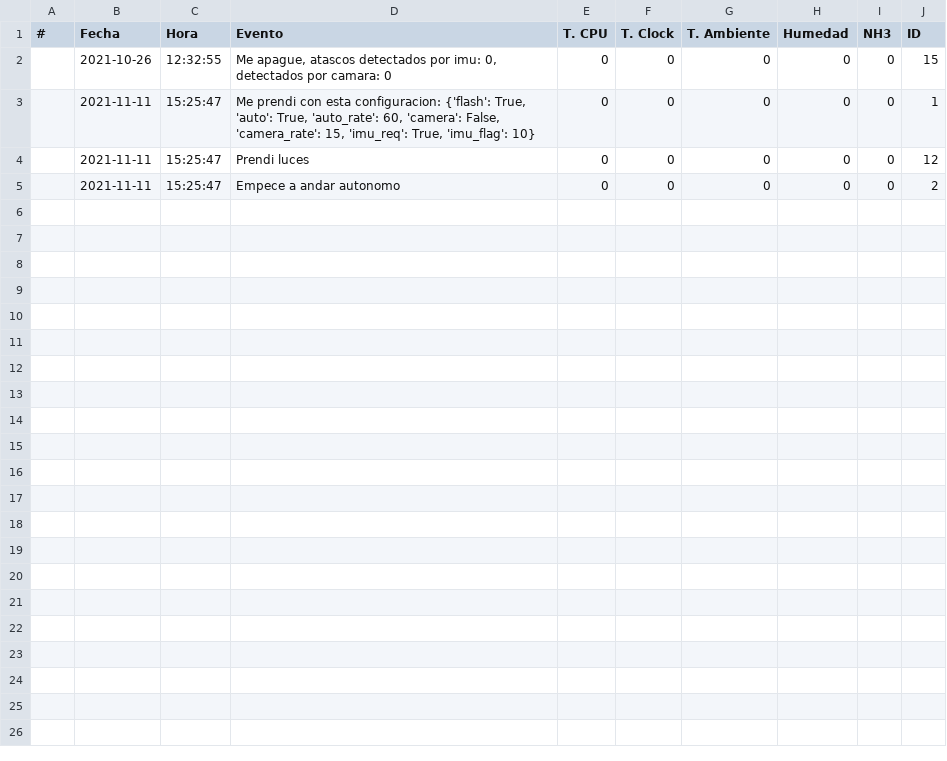
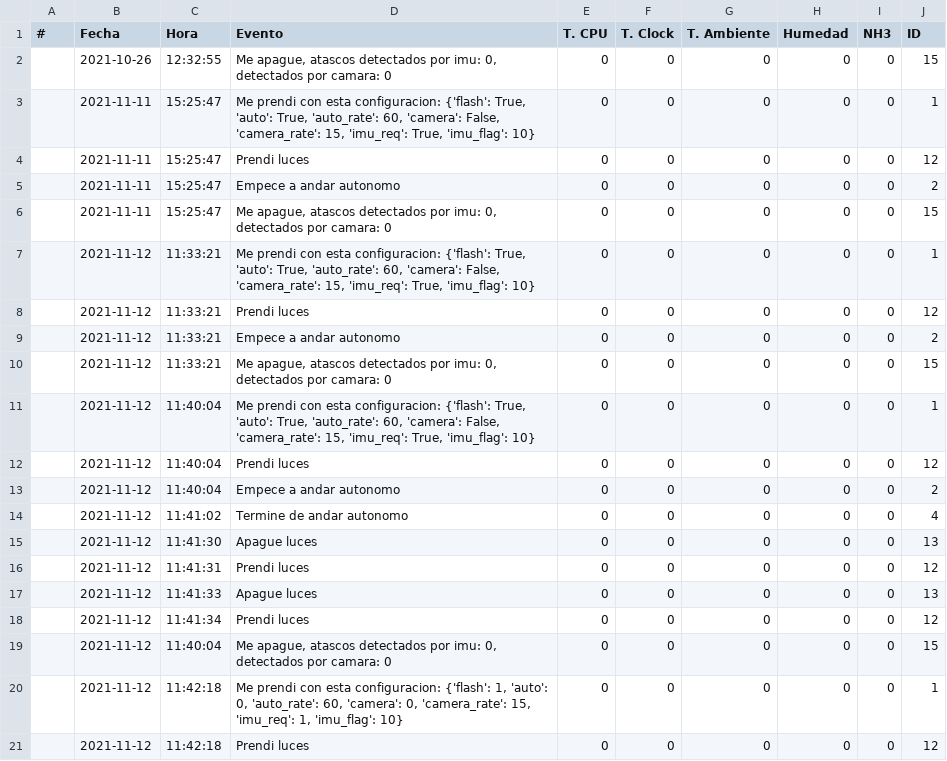
Before and after one commit to jcbordon96/NGTbot, a CSV file: log/log.csv, drawn as a sheet; the diff names each change by its address in the sheet, - before the commit and + after, or states it on an @@ line.

```diff
--- a/log/log.csv
+++ b/log/log.csv
+row 6:  | 2021-11-11 | 15:25:47 | Me apague, atascos detectados por imu: 0, detectados por camara: 0 | 0 | 0 | 0 | 0 | 0 | 15
+row 7:  | 2021-11-12 | 11:33:21 | Me prendi con esta configuracion: {'flash': True, 'auto': True, 'auto_rate': 60, 'camera': False, 'camera_rate': 15, 'imu_req': True, 'imu_flag': 10} | 0 | 0 | 0 | 0 | 0 | 1
+row 8:  | 2021-11-12 | 11:33:21 | Prendi luces | 0 | 0 | 0 | 0 | 0 | 12
+row 9:  | 2021-11-12 | 11:33:21 | Empece a andar autonomo | 0 | 0 | 0 | 0 | 0 | 2
+row 10:  | 2021-11-12 | 11:33:21 | Me apague, atascos detectados por imu: 0, detectados por camara: 0 | 0 | 0 | 0 | 0 | 0 | 15
+row 11:  | 2021-11-12 | 11:40:04 | Me prendi con esta configuracion: {'flash': True, 'auto': True, 'auto_rate': 60, 'camera': False, 'camera_rate': 15, 'imu_req': True, 'imu_flag': 10} | 0 | 0 | 0 | 0 | 0 | 1
+row 12:  | 2021-11-12 | 11:40:04 | Prendi luces | 0 | 0 | 0 | 0 | 0 | 12
+row 13:  | 2021-11-12 | 11:40:04 | Empece a andar autonomo | 0 | 0 | 0 | 0 | 0 | 2
+row 14:  | 2021-11-12 | 11:41:02 | Termine de andar autonomo | 0 | 0 | 0 | 0 | 0 | 4
+row 15:  | 2021-11-12 | 11:41:30 | Apague luces | 0 | 0 | 0 | 0 | 0 | 13
+row 16:  | 2021-11-12 | 11:41:31 | Prendi luces | 0 | 0 | 0 | 0 | 0 | 12
+row 17:  | 2021-11-12 | 11:41:33 | Apague luces | 0 | 0 | 0 | 0 | 0 | 13
+row 18:  | 2021-11-12 | 11:41:34 | Prendi luces | 0 | 0 | 0 | 0 | 0 | 12
+row 19:  | 2021-11-12 | 11:40:04 | Me apague, atascos detectados por imu: 0, detectados por camara: 0 | 0 | 0 | 0 | 0 | 0 | 15
+row 20:  | 2021-11-12 | 11:42:18 | Me prendi con esta configuracion: {'flash': 1, 'auto': 0, 'auto_rate': 60, 'camera': 0, 'camera_rate': 15, 'imu_req': 1, 'imu_flag': 10} | 0 | 0 | 0 | 0 | 0 | 1
+row 21:  | 2021-11-12 | 11:42:18 | Prendi luces | 0 | 0 | 0 | 0 | 0 | 12
```
Also changed, not shown: 2 other files.
